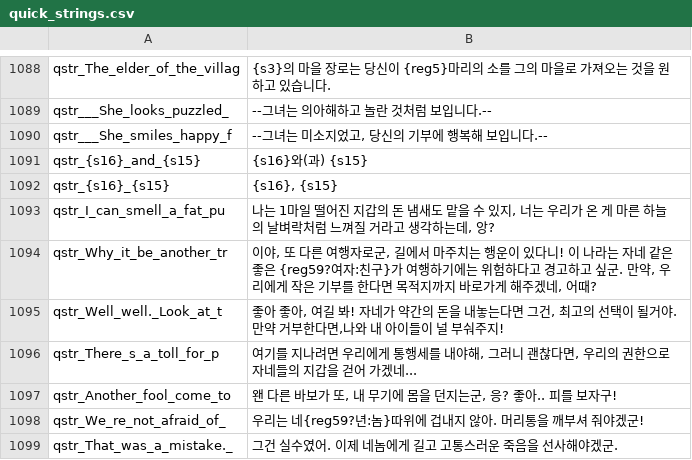
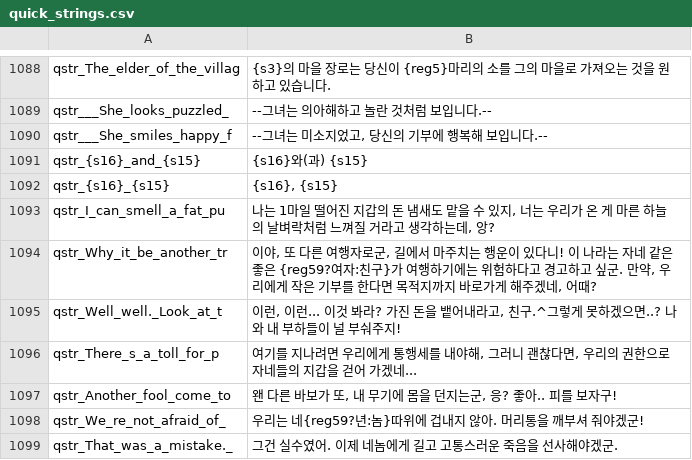
Before and after one commit to 21garam/MB_VikingConquest_R_Korean, a CSV file: languages/en/quick_strings.csv, drawn as a sheet; only a part is shown, gaps mark what is left out.

```diff
--- a/languages/en/quick_strings.csv
+++ b/languages/en/quick_strings.csv
@@ -1094,3 +1094,3 @@ qstr_I_can_smell_a_fat_pu|나는 1마일 떨어진 지갑의 돈 냄새도 맡
 qstr_Why_it_be_another_tr|이야, 또 다른 여행자로군, 길에서 마주치는 행운이 있다니! 이 나라는 자네 같은 좋은 {reg59?여자:친구}가 여행하기에는 위험하다고 경고하고 싶군. 만약, 우리에게 작은 기부를 한다면 목적지까지 바로가게 해주겠네, 어때?
-qstr_Well_well._Look_at_t|좋아 좋아, 여길 봐! 자네가 약간의 돈을 내놓는다면 그건, 최고의 선택이 될거야. 만약 거부한다면,나와 내 아이들이 널 부숴주지!
+qstr_Well_well._Look_at_t|이런, 이런... 이것 봐라? 가진 돈을 뱉어내라고, 친구.^그렇게 못하겠으면..? 나와 내 부하들이 널 부숴주지!
 qstr_There_s_a_toll_for_p|여기를 지나려면 우리에게 통행세를 내야해, 그러니 괜찮다면, 우리의 권한으로 자네들의 지갑을 걷어 가겠네...
```
Also changed, not shown: 1 other file.
